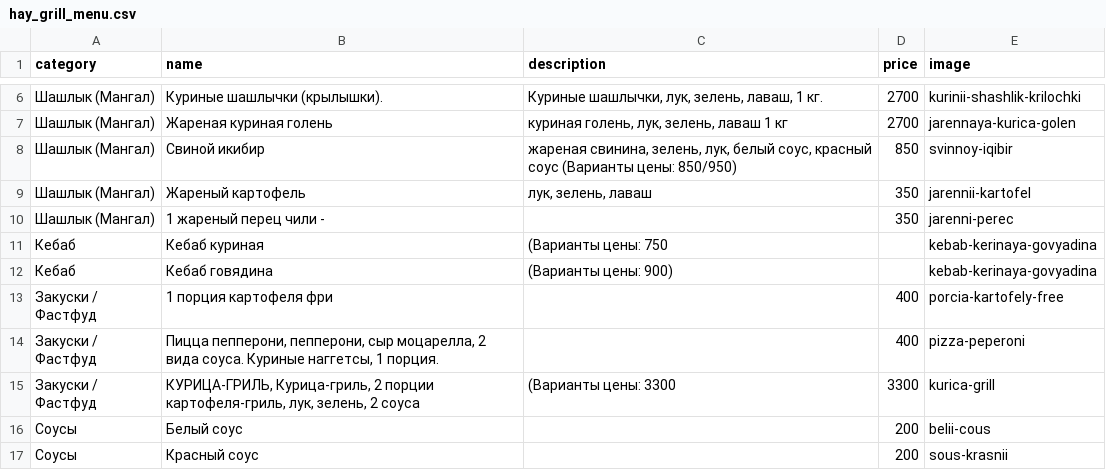
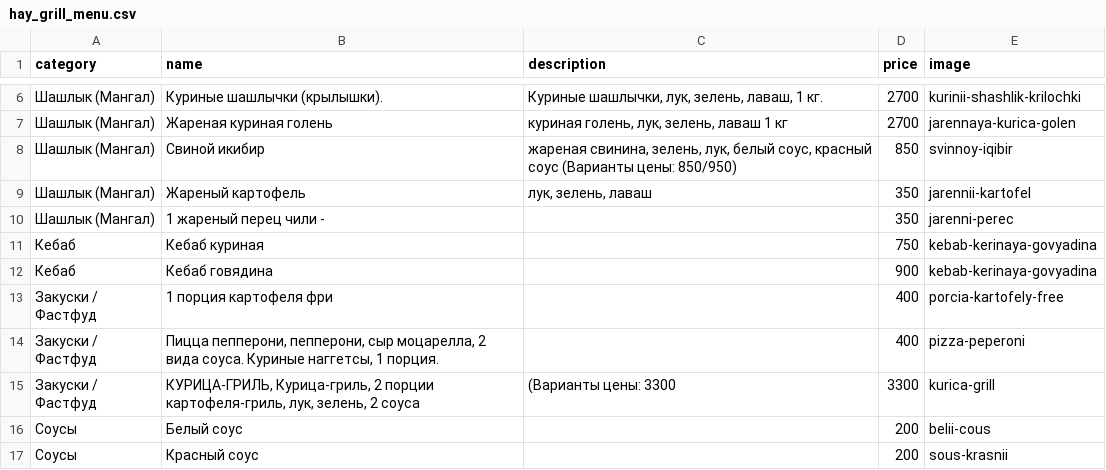
Before and after one commit to artikfood/meronq, a CSV file: stores/hay_grill/hay_grill_menu.csv, drawn as a sheet; only a part is shown, gaps mark what is left out; the diff names each change by its address in the sheet, - before the commit and + after, or states it on an @@ line.

Commit message:
hay_grill_menu.csv

```diff
--- a/stores/hay_grill/hay_grill_menu.csv
+++ b/stores/hay_grill/hay_grill_menu.csv
-C11 (description): (Варианты цены: 750
+C11 (description): (empty)
-D11 (price): (empty)
+D11 (price): 750
-C12 (description): (Варианты цены: 900)
+C12 (description): (empty)
-D12 (price): (empty)
+D12 (price): 900
```
